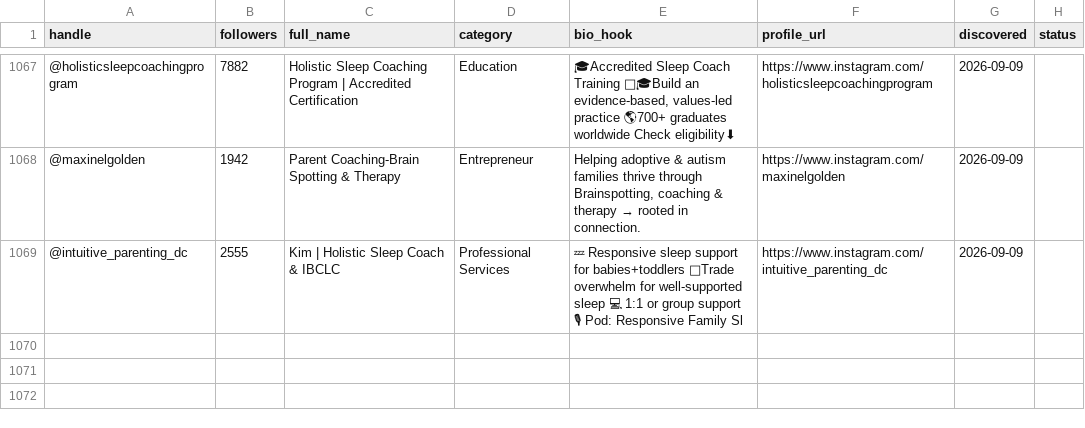
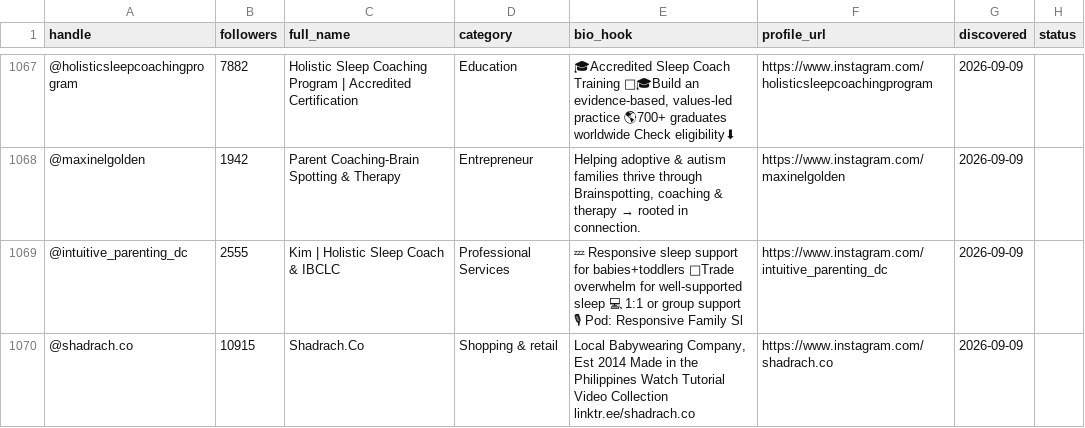
Before and after one commit to Iustin-Epanu/soft-reset-lead-engine, a CSV file: dm_worklist.csv, drawn as a sheet; only a part is shown, gaps mark what is left out; the diff names each change by its address in the sheet, - before the commit and + after, or states it on an @@ line.

```diff
--- a/dm_worklist.csv
+++ b/dm_worklist.csv
+row 1070: @shadrach.co | 10915 | Shadrach.Co | Shopping & retail | Local Babywearing Company, Est 2014 Made in the Philippines Watch Tutorial Video Collection linktr.ee/shadrach.co | https://www.instagram.com/shadrach.co | 2026-09-09
```
Also changed, not shown: 1 other file.
